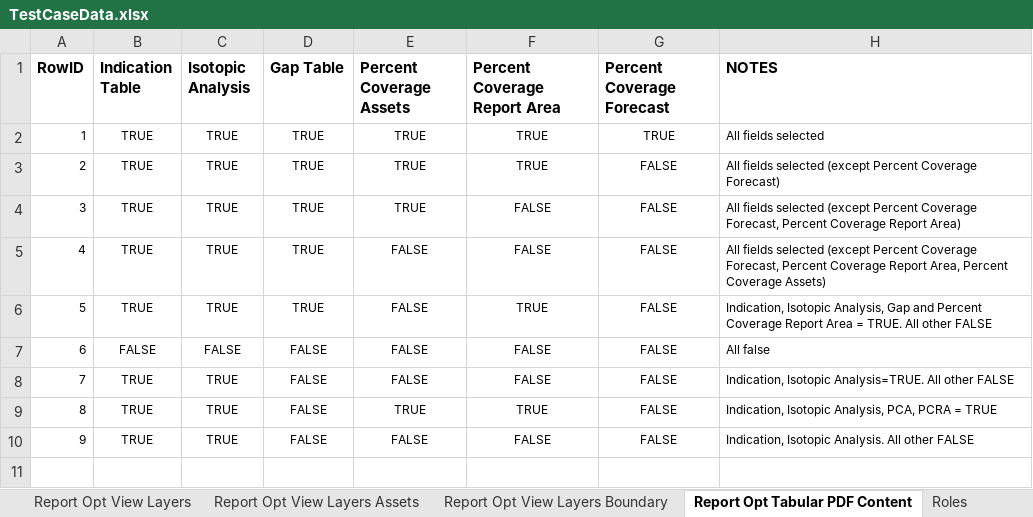
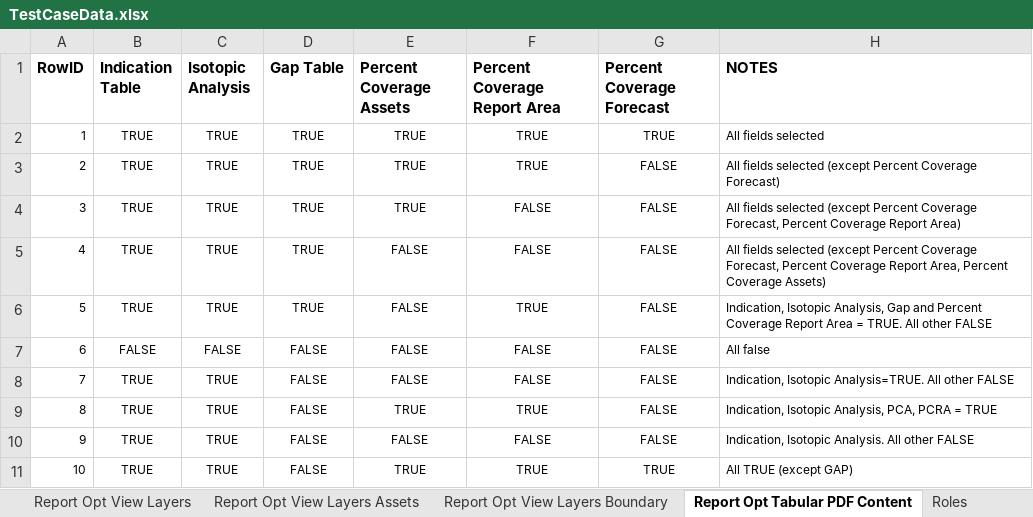
Before and after one commit to SXiang/JUnitWebTest, an Excel workbook: selenium-wd/data/TestCaseData.xlsx, sheet Report Opt Tabular PDF Content, drawn as a sheet; values as stored, in another font and other column widths than the file's, no borders; the diff names each change by its address in the sheet, - before the commit and + after, or states it on an @@ line.

```diff
--- a/selenium-wd/data/TestCaseData.xlsx (sheet Report Opt Tabular PDF Content)
+++ b/selenium-wd/data/TestCaseData.xlsx (sheet Report Opt Tabular PDF Content)
+row 11: 10 | TRUE | TRUE | FALSE | TRUE | TRUE | TRUE | All TRUE (except GAP)
```
Also changed, not shown: sheet Compliance Report Test Data, sheet Report Views Data, sheet Customers, sheet Report Survey Data, 5 other files.
